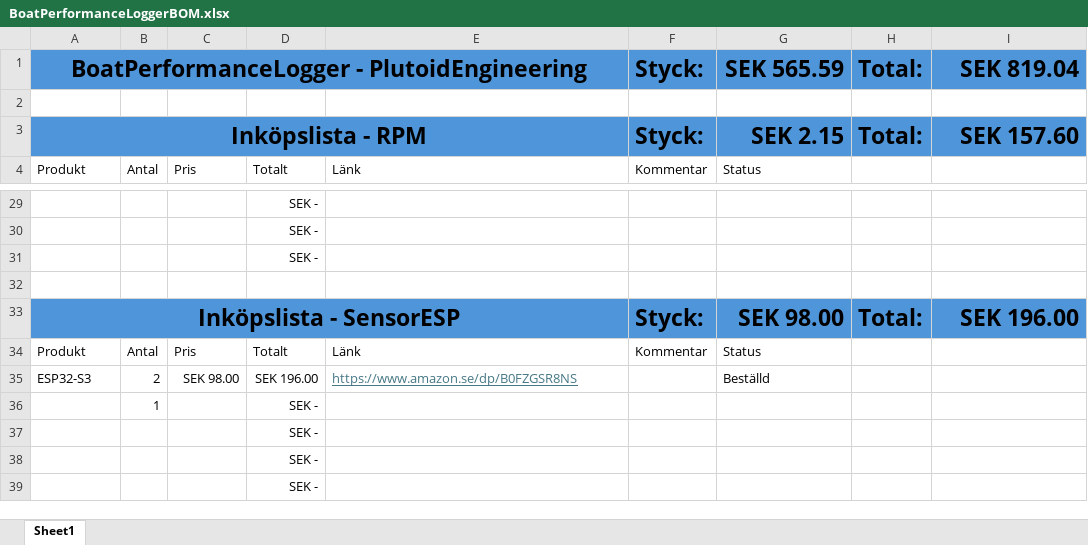
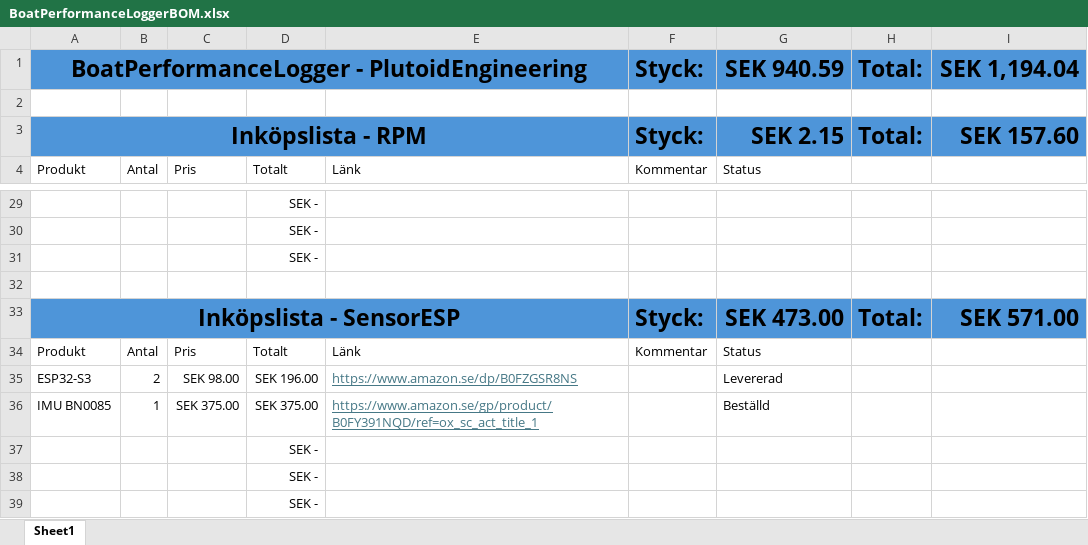
Before and after one commit to Hellstrmer/BoatPerformanceLogger, an Excel workbook: Docs/BoatPerformanceLoggerBOM.xlsx, sheet Sheet1, drawn as a sheet; only a part is shown, gaps mark what is left out; values as stored, in another font and other column widths than the file's, no borders; removed rows and columns are numbered as before the commit, all else as after; the diff names each change by its address in the sheet, - before the commit and + after, or states it on an @@ line.

```diff
--- a/Docs/BoatPerformanceLoggerBOM.xlsx (sheet Sheet1)
+++ b/Docs/BoatPerformanceLoggerBOM.xlsx (sheet Sheet1)
-G1: SEK 565.59
+G1: SEK 940.59
-I1: SEK 819.04
+I1: SEK 1,194.04
-G33: SEK 98.00
+G33: SEK 473.00
-I33: SEK 196.00
+I33: SEK 571.00
-G35: Beställd
+G35: Levererad
-row 36:  | 1 |  | SEK -
+row 36: IMU BN0085 | 1 | SEK 375.00 | SEK 375.00 | https://www.amazon.se/gp/product/B0FY391NQD/ref=ox_sc_act_title_1 |  | Beställd
```
Also changed, not shown: 2 other files.
